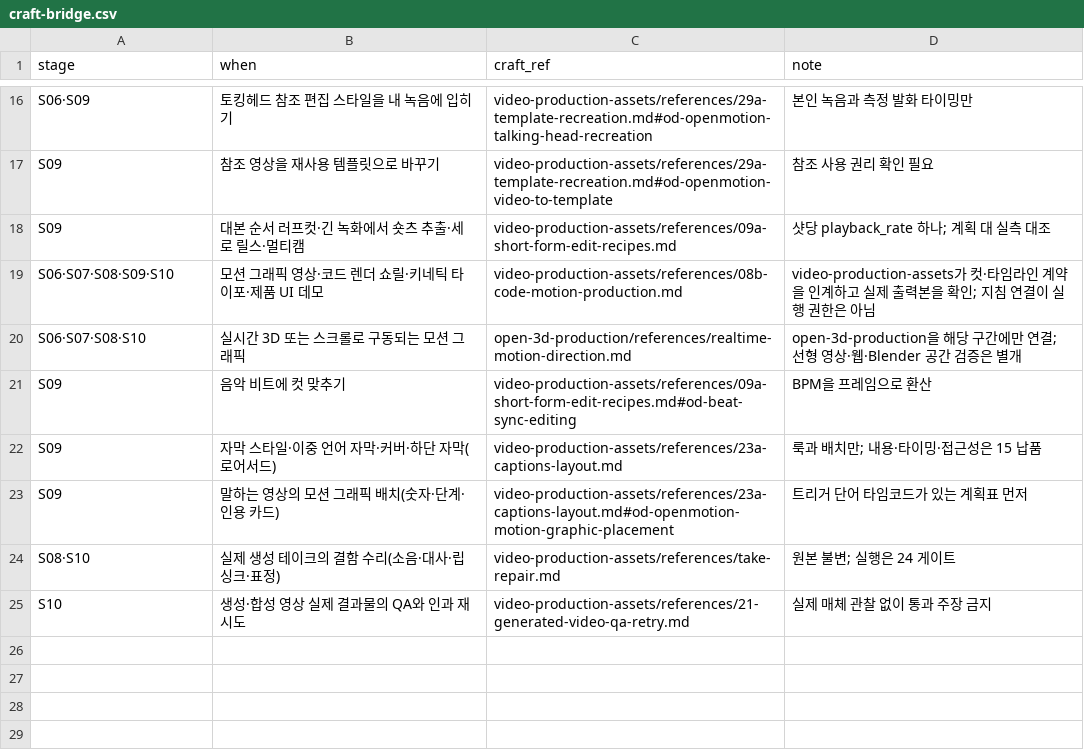
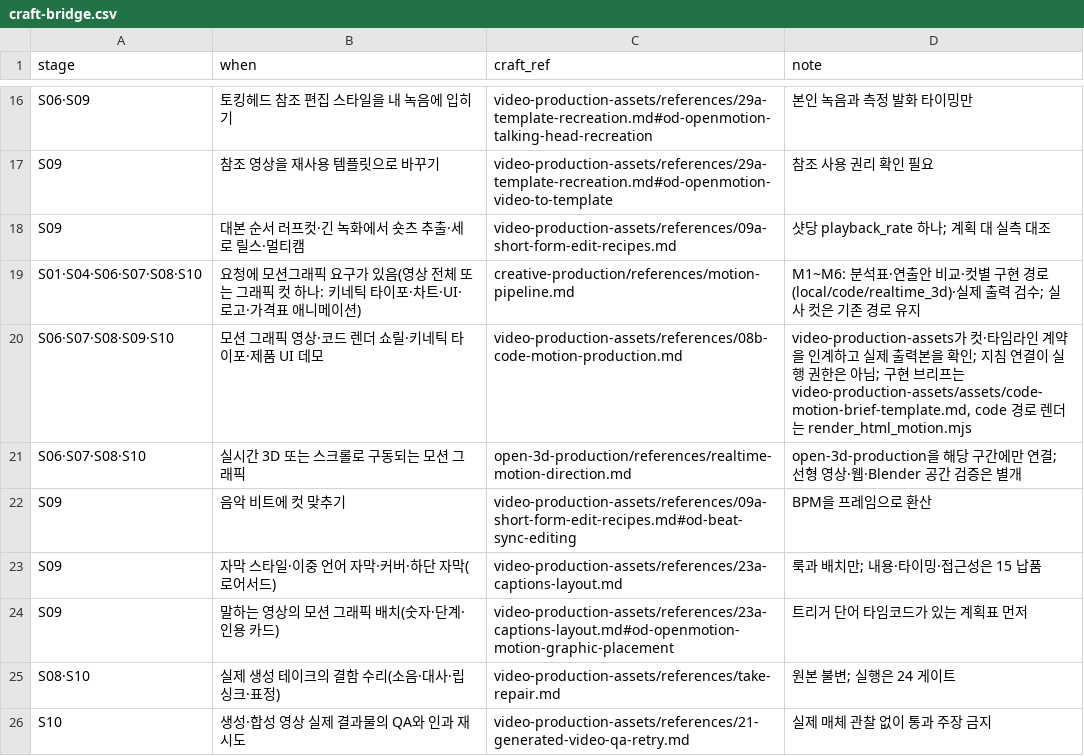
Before and after one commit to DeclanJeon/contents-production-skills, a CSV file: creative-production/references/craft-bridge.csv, drawn as a sheet; only a part is shown, gaps mark what is left out.

Commit message:
Add motion production pipeline and validated cut submission

```diff
--- a/creative-production/references/craft-bridge.csv
+++ b/creative-production/references/craft-bridge.csv
@@ -18,3 +18,4 @@ S09,참조 영상을 재사용 템플릿으로 바꾸기,video-production-assets
 S09,대본 순서 러프컷·긴 녹화에서 숏츠 추출·세로 릴스·멀티캠,video-production-assets/references/09a-short-form-edit-recipes.md,샷당 playback_rate 하나; 계획 대 실측 대조
-S06·S07·S08·S09·S10,모션 그래픽 영상·코드 렌더 쇼릴·키네틱 타이포·제품 UI 데모,video-production-assets/references/08b-code-motion-production.md,video-production-assets가 컷·타임라인 계약을 인계하고 실제 출력본을 확인; 지침 연결이 실행 권한은 아님
+S01·S04·S06·S07·S08·S10,요청에 모션그래픽 요구가 있음(영상 전체 또는 그래픽 컷 하나: 키네틱 타이포·차트·UI·로고·가격표 애니메이션),creative-production/references/motion-pipeline.md,M1~M6: 분석표·연출안 비교·컷별 구현 경로(local/code/realtime_3d)·실제 출력 검수; 실사 컷은 기존 경로 유지
+S06·S07·S08·S09·S10,모션 그래픽 영상·코드 렌더 쇼릴·키네틱 타이포·제품 UI 데모,video-production-assets/references/08b-code-motion-production.md,"video-production-assets가 컷·타임라인 계약을 인계하고 실제 출력본을 확인; 지침 연결이 실행 권한은 아님; 구현 브리프는 video-production-assets/assets/code-motion-brief-template.md, code 경로 렌더는 render_html_motion.mjs"
 S06·S07·S08·S10,실시간 3D 또는 스크롤로 구동되는 모션 그래픽,open-3d-production/references/realtime-motion-direction.md,open-3d-production을 해당 구간에만 연결; 선형 영상·웹·Blender 공간 검증은 별개
```
Also changed, not shown: 38 other files.
